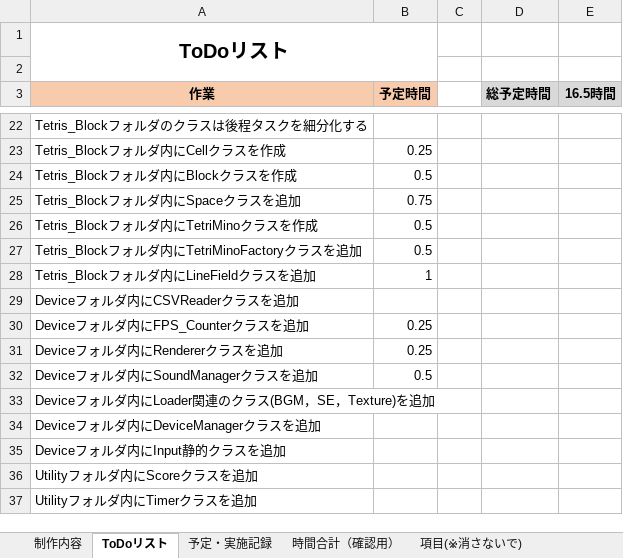
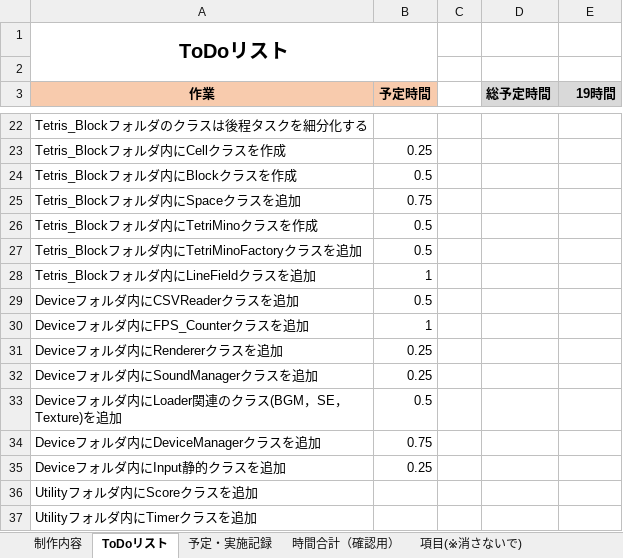
Before and after one commit to Afro-Drive/Tetris_MonoGame, an Excel workbook: K018A2018_谷永吾②予定表・実施記録（1年生制作）.xlsx, sheet ToDoリスト, drawn as a sheet; only a part is shown, gaps mark what is left out; values as stored, in another font and other column widths than the file's, no borders; the diff names each change by its address in the sheet, - before the commit and + after, or states it on an @@ line.

```diff
--- a/K018A2018_谷永吾②予定表・実施記録（1年生制作）.xlsx (sheet ToDoリスト)
+++ b/K018A2018_谷永吾②予定表・実施記録（1年生制作）.xlsx (sheet ToDoリスト)
-E3: 16.5時間
+E3: 19時間
-B29 (予定時間): (empty)
+B29 (予定時間): 0.5
-B30 (予定時間): 0.25
+B30 (予定時間): 1
-B32 (予定時間): 0.5
+B32 (予定時間): 0.25
-B33 (予定時間): (empty)
+B33 (予定時間): 0.5
-B34 (予定時間): (empty)
+B34 (予定時間): 0.75
-B35 (予定時間): (empty)
+B35 (予定時間): 0.25
```
Also changed, not shown: sheet 制作内容, 9 other files.
